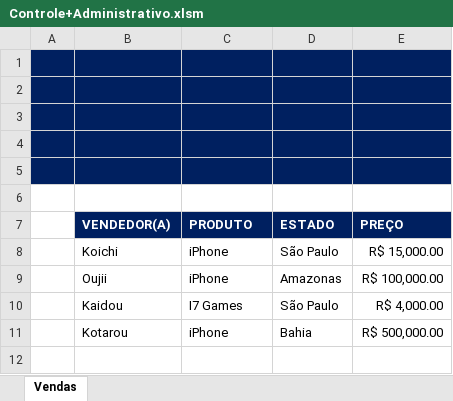
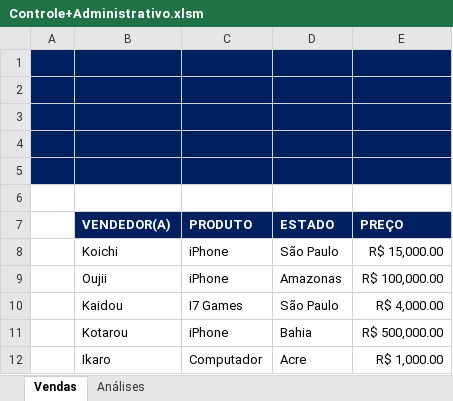
Before and after one commit to Alefex/Excel_projects, an Excel workbook: Exemplos/Controle+Administrativo.xlsm, sheet Vendas, drawn as a sheet; values as stored, in another font and other column widths than the file's, no borders; charts and pictures not drawn; the diff names each change by its address in the sheet, - before the commit and + after, or states it on an @@ line.

```diff
--- a/Exemplos/Controle+Administrativo.xlsm (sheet Vendas)
+++ b/Exemplos/Controle+Administrativo.xlsm (sheet Vendas)
+sheet tab: Análises
+row 12:  | Ikaro | Computador | Acre | R$ 1,000.00
```
